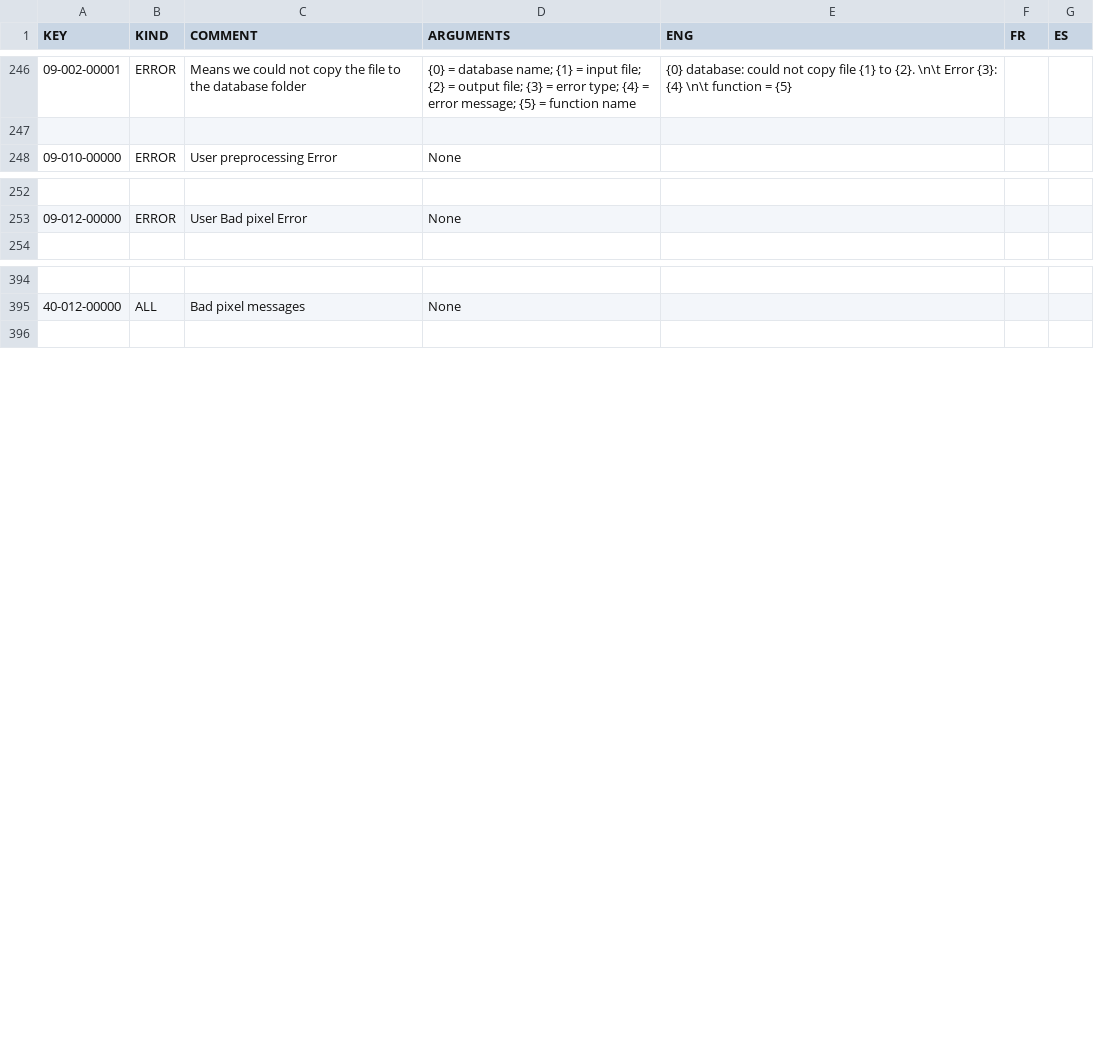
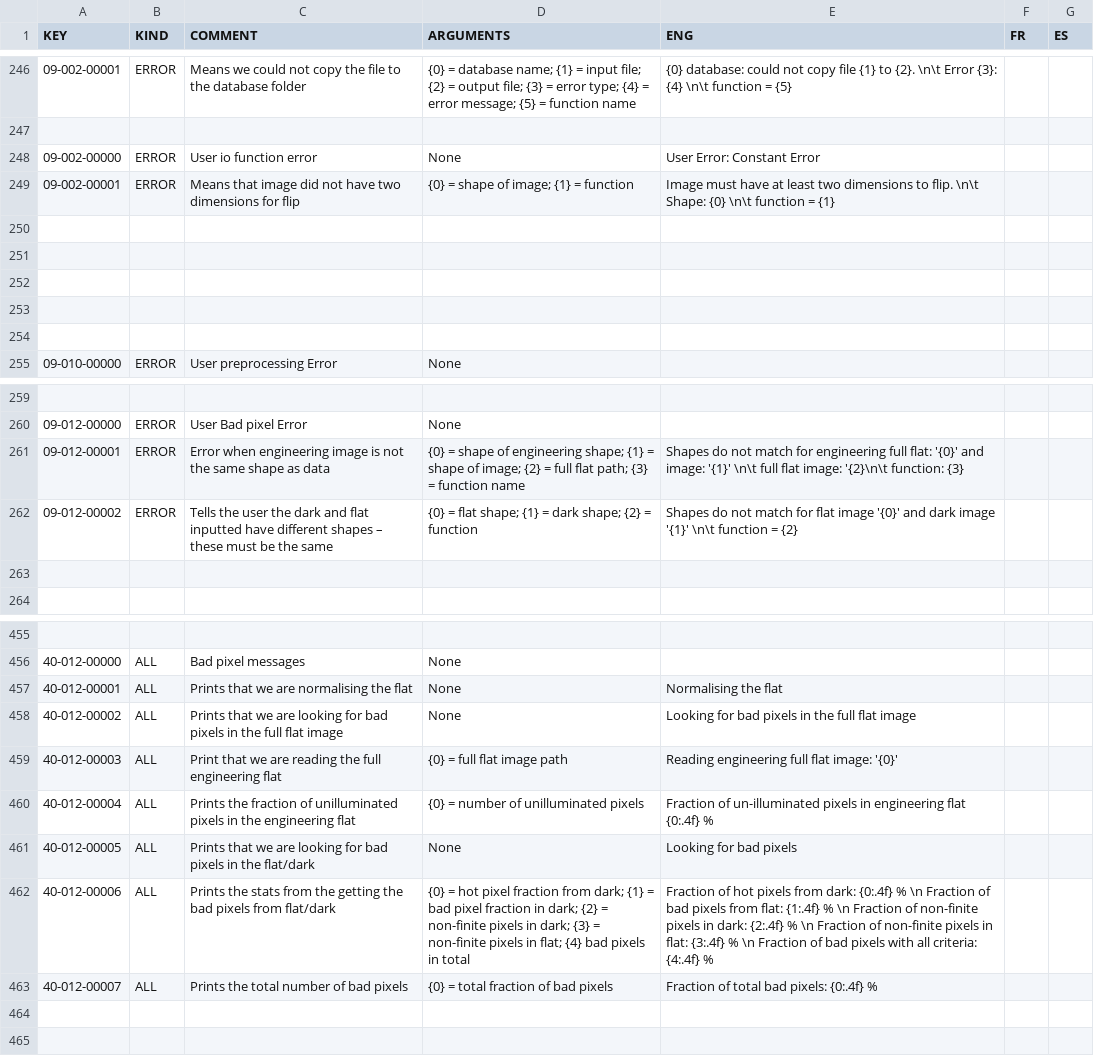
Before and after one commit to njcuk9999/apero-drs, a CSV file: INTROOT2/terrapipe/locale/databases/error.csv, drawn as a sheet; only a part is shown, gaps mark what is left out; the diff covers the shown part only.

```diff
--- a/INTROOT2/terrapipe/locale/databases/error.csv
+++ b/INTROOT2/terrapipe/locale/databases/error.csv
@@ -247,2 +247,9 @@
 "","","","","","",""
+"09-002-00000","ERROR","User io function error","None","User Error: Constant Error","",""
+"09-002-00001","ERROR","Means that image did not have two dimensions for flip","{0} = shape of image; {1} = function","Image must have at least two dimensions to flip. \n\t Shape: {0} \n\t function = {1}","",""
+"","","","","","",""
+"","","","","","",""
+"","","","","","",""
+"","","","","","",""
+"","","","","","",""
 "09-010-00000","ERROR","User preprocessing Error","None","","",""
@@ -253,2 +260,5 @@
 "09-012-00000","ERROR","User Bad pixel Error","None","","",""
+"09-012-00001","ERROR","Error when engineering image is not the same shape as data","{0} = shape of engineering shape; {1} = shape of image; {2} = full flat path; {3} = function name","Shapes do not match for engineering full flat: '{0}' and image: '{1}' \n\t full flat image: '{2}\n\t function: {3}","",""
+"09-012-00002","ERROR","Tells the user the dark and flat inputted have different shapes – these must be the same","{0} = flat shape; {1} = dark shape; {2} = function","Shapes do not match for flat image '{0}' and dark image '{1}' \n\t function = {2}","",""
+"","","","","","",""
 "","","","","","",""
@@ -395,2 +456,10 @@
 "40-012-00000","ALL","Bad pixel messages","None","","",""
+"40-012-00001","ALL","Prints that we are normalising the flat","None","Normalising the flat","",""
+"40-012-00002","ALL","Prints that we are looking for bad pixels in the full flat image","None","Looking for bad pixels in the full flat image","",""
+"40-012-00003","ALL","Print that we are reading the full engineering flat","{0} = full flat image path","Reading engineering full flat image: '{0}'","",""
+"40-012-00004","ALL","Prints the fraction of unilluminated pixels in the engineering flat","{0} = number of unilluminated pixels","Fraction of un-illuminated pixels in engineering flat {0:.4f} %","",""
+"40-012-00005","ALL","Prints that we are looking for bad pixels in the flat/dark","None","Looking for bad pixels","",""
+"40-012-00006","ALL","Prints the stats from the getting the bad pixels from flat/dark","{0} = hot pixel fraction from dark; {1} = bad pixel fraction in dark; {2} = non-finite pixels in dark; {3} = non-finite pixels in flat; {4} bad pixels in total","Fraction of hot pixels from dark: {0:.4f} % \n Fraction of bad pixels from flat: {1:.4f} % \n Fraction of non-finite pixels in dark: {2:.4f} % \n Fraction of non-finite pixels in flat: {3:.4f} % \n Fraction of bad pixels with all criteria: {4:.4f} %","",""
+"40-012-00007","ALL","Prints the total number of bad pixels","{0} = total fraction of bad pixels","Fraction of total bad pixels: {0:.4f} %","",""
+"","","","","","",""
 "","","","","","",""
```
Also changed, not shown: 51 added rows and 7 edited cells elsewhere in this file, 2 other files.
